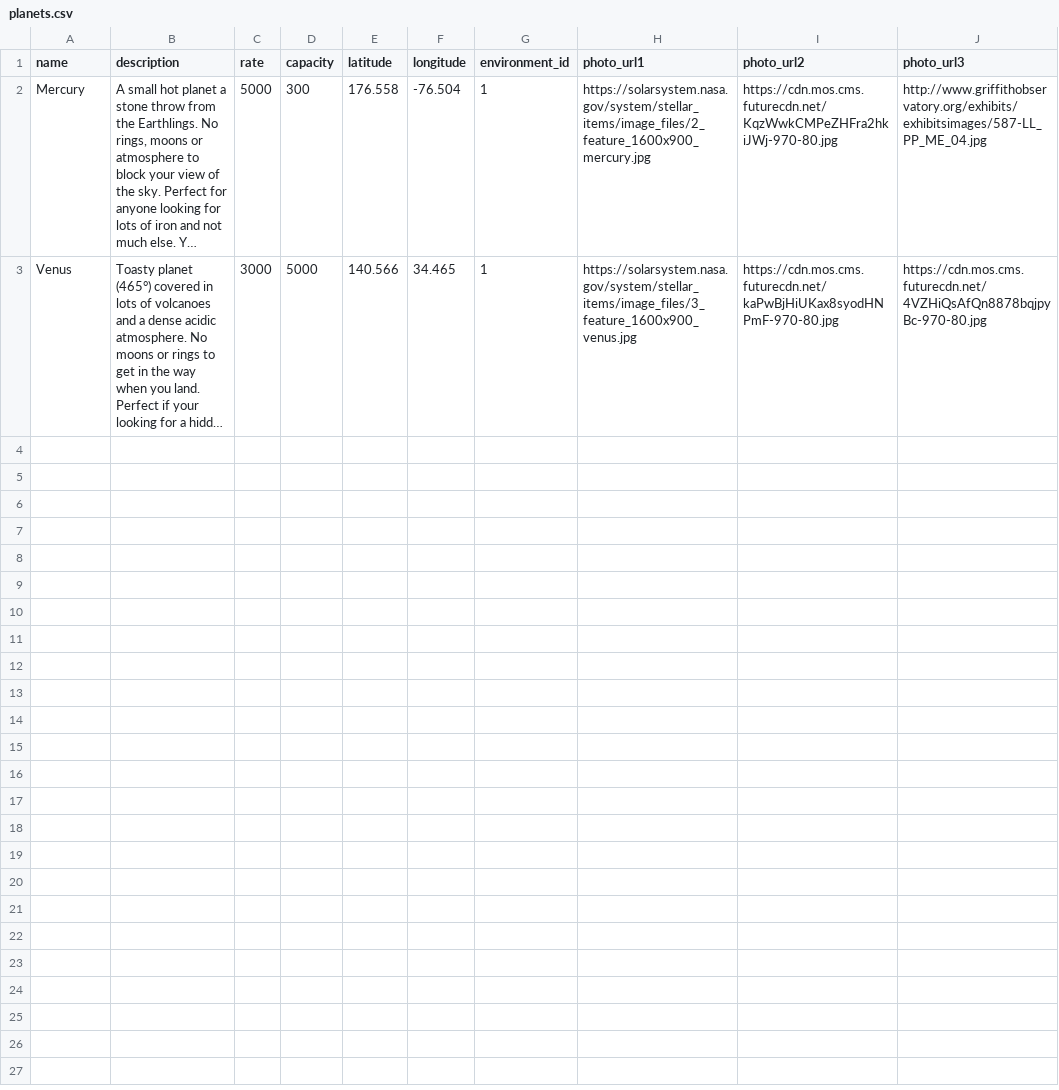
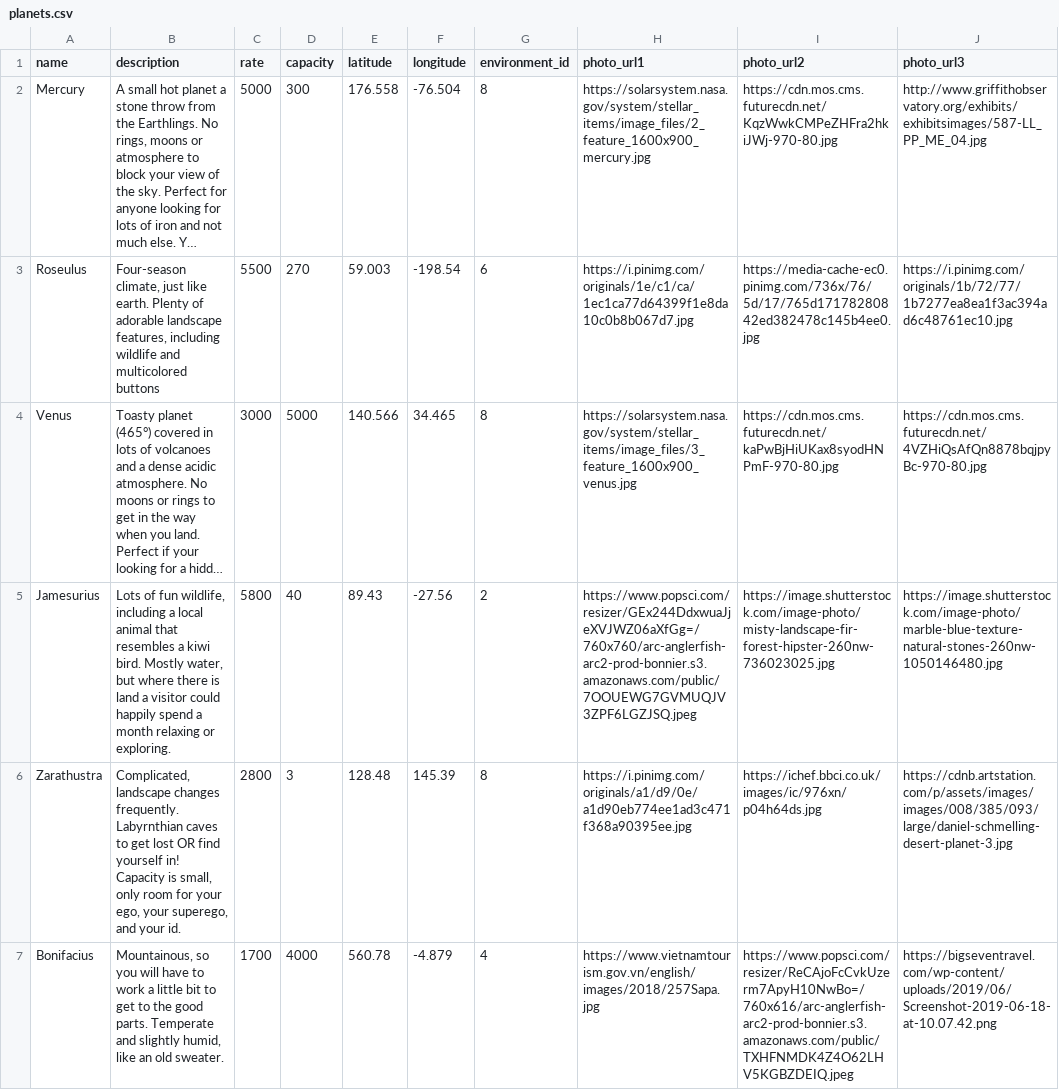
Before and after one commit to jscouller09/stella-erratica, a CSV file: db/planets.csv, drawn as a sheet; only a part is shown; long unchanged cells end in …; addresses are those after the commit; the diff covers the shown part only; the diff names each change by its address in the sheet, - before the commit and + after, or states it on an @@ line.

```diff
--- a/db/planets.csv
+++ b/db/planets.csv
-G2 (environment_id): 1
+G2 (environment_id): 8
+row 3: Roseulus | Four-season climate, just like earth. Plenty of adorable landscape features, including wildlife and multicolored buttons | 5500 | 270 | 59.003 | -198.54 | 6 | https://i.pinimg.com/originals/1e/c1/ca/1ec1ca77d64399f1e8da10c0b8b067d7.jpg | https://media-cache-ec0.pinimg.com/736x/76/5d/17/765d17178280842ed382478c145b4ee0.jpg | https://i.pinimg.com/originals/1b/72/77/1b7277ea8ea1f3ac394ad6c48761ec10.jpg
-G4 (environment_id): 1
+G4 (environment_id): 8
+row 5: Jamesurius | Lots of fun wildlife, including a local animal that resembles a kiwi bird. Mostly water, but where there is land a visitor could happily spend a month relaxing or exploring. | 5800 | 40 | 89.43 | -27.56 | 2 | https://www.popsci.com/resizer/GEx244DdxwuaJjeXVJWZ06aXfGg=/760x760/arc-anglerfish-arc2-prod-bonnier.s3.amazonaws.com/public/7OOUEWG7GVMUQJV3ZPF6LGZJSQ.jpeg | https://image.shutterstock.com/image-photo/misty-landscape-fir-forest-hipster-260nw-736023025.jpg | https://image.shutterstock.com/image-photo/marble-blue-texture-natural-stones-260nw-1050146480.jpg
+row 6: Zarathustra | Complicated, landscape changes frequently. Labyrnthian caves to get lost OR find yourself in! Capacity is small, only room for your ego, your superego, and your id. | 2800 | 3 | 128.48 | 145.39 | 8 | https://i.pinimg.com/originals/a1/d9/0e/a1d90eb774ee1ad3c471f368a90395ee.jpg | https://ichef.bbci.co.uk/images/ic/976xn/p04h64ds.jpg | https://cdnb.artstation.com/p/assets/images/images/008/385/093/large/daniel-schmelling-desert-planet-3.jpg
+row 7: Bonifacius | Mountainous, so you will have to work a little bit to get to the good parts. Temperate and slightly humid, like an old sweater. | 1700 | 4000 | 560.78 | -4.879 | 4 | https://www.vietnamtourism.gov.vn/english/images/2018/257Sapa.jpg | https://www.popsci.com/resizer/ReCAjoFcCvkUzerm7ApyH10NwBo=/760x616/arc-anglerfish-arc2-prod-bonnier.s3.amazonaws.com/public/TXHFNMDK4Z4O62LHV5KGBZDEIQ.jpeg | https://bigseventravel.com/wp-content/uploads/2019/06/Screenshot-2019-06-18-at-10.07.42.png
```
Also changed, not shown: 5 added rows elsewhere in this file, db/environments.csv, db/users.csv.
